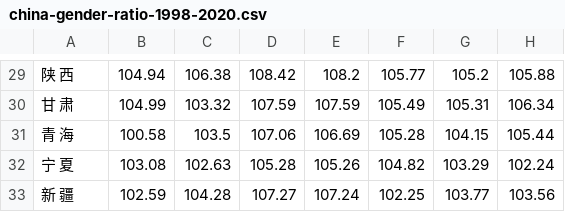
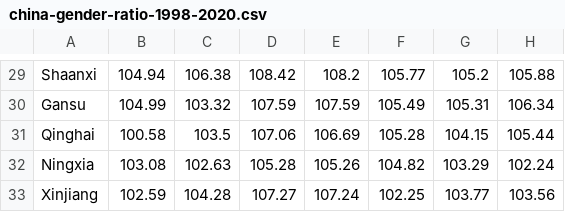
Before and after one commit to lothronx/cm1010-data-visualization, a CSV file: data/china-gender-ratio/china-gender-ratio-1998-2020.csv, drawn as a sheet; only a part is shown, gaps mark what is left out; the diff covers the shown part only; the diff names each change by its address in the sheet, - before the commit and + after, or states it on an @@ line.

```diff
--- a/data/china-gender-ratio/china-gender-ratio-1998-2020.csv
+++ b/data/china-gender-ratio/china-gender-ratio-1998-2020.csv
-A29: 陕 西
+A29: Shaanxi
-A30: 甘 肃
+A30: Gansu
-A31: 青 海
+A31: Qinghai
-A32: 宁 夏
+A32: Ningxia
-A33: 新 疆
+A33: Xinjiang
```
Also changed, not shown: 28 edited cells elsewhere in this file, data/china-gender-ratio/china-gender-ratio-2020.csv, 1 other file.
